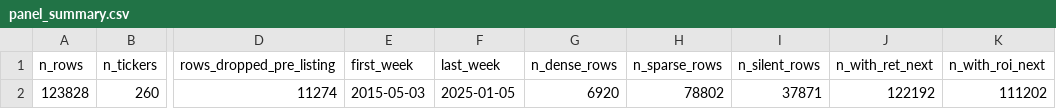
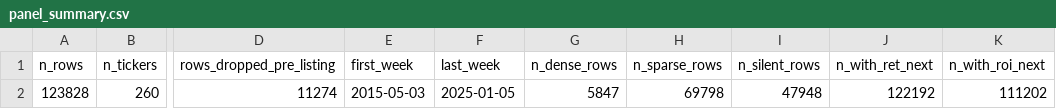
Before and after one commit to jameschen108/taiwan-attention-forecast, a CSV file: audit/panel_summary.csv, drawn as a sheet; only a part is shown, gaps mark what is left out; the diff names each change by its address in the sheet, - before the commit and + after, or states it on an @@ line.

```diff
--- a/audit/panel_summary.csv
+++ b/audit/panel_summary.csv
-G2 (n_dense_rows): 6920
+G2 (n_dense_rows): 5847
-H2 (n_sparse_rows): 78802
+H2 (n_sparse_rows): 69798
-I2 (n_silent_rows): 37871
+I2 (n_silent_rows): 47948
```
Also changed, not shown: audit/keyword_screening_report.csv, audit/ptt_manual_review_sample.csv, 13 other files.
